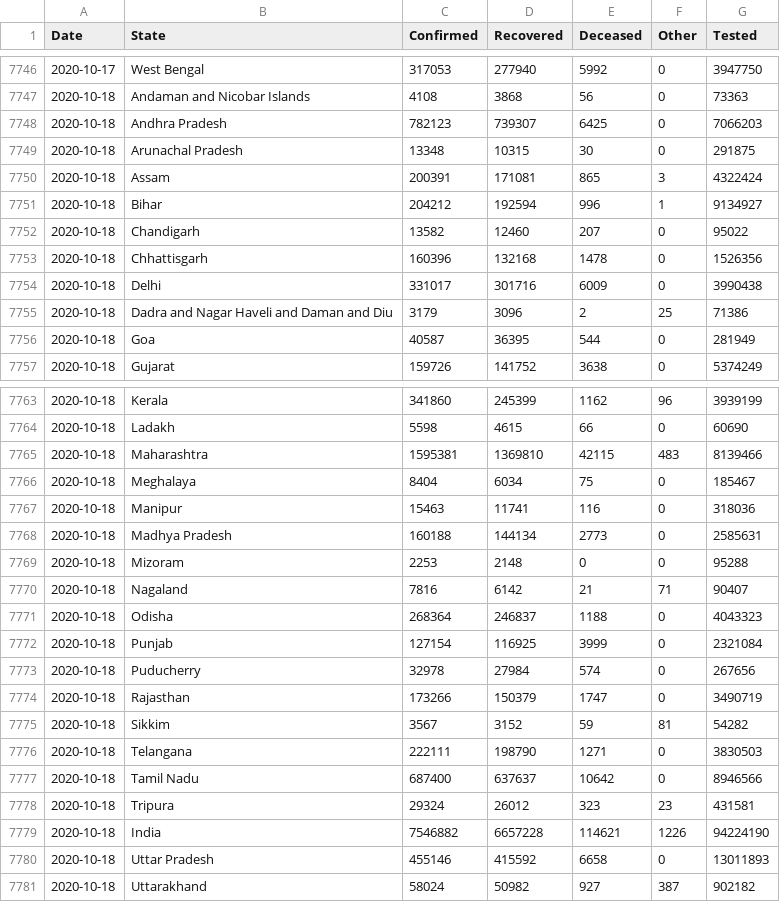
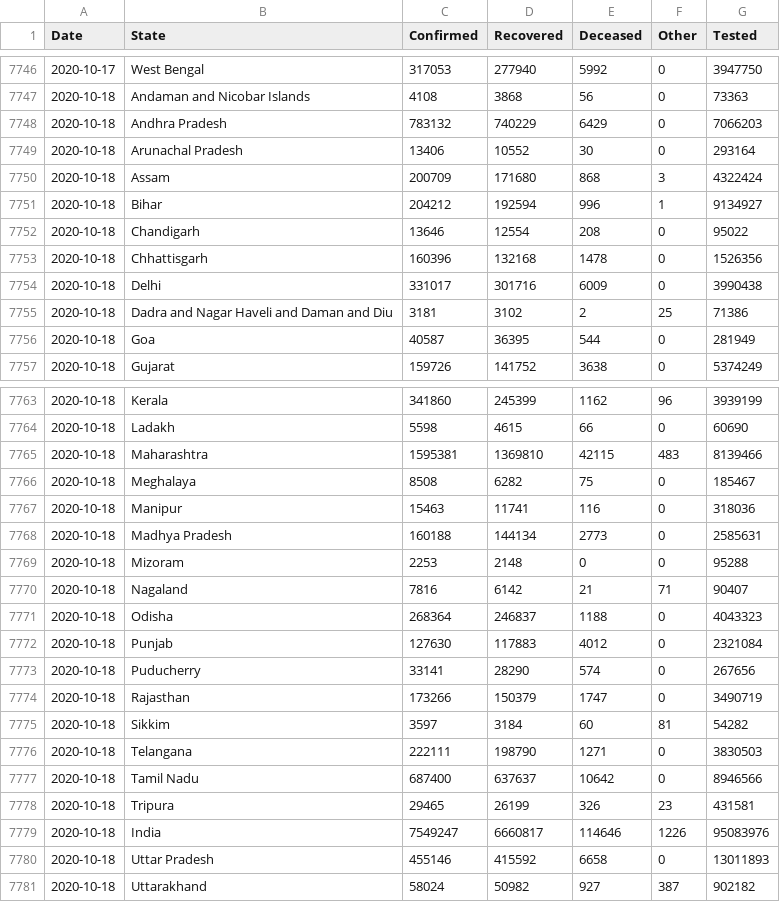
Before and after one commit to jaggoswa/my-fastpages-blog, a CSV file: _notebooks/data/Snapshot_StatewiseDaily.csv, drawn as a sheet; only a part is shown, gaps mark what is left out.

```diff
--- a/_notebooks/data/Snapshot_StatewiseDaily.csv
+++ b/_notebooks/data/Snapshot_StatewiseDaily.csv
@@ -7747,10 +7747,10 @@ Date,State,Confirmed,Recovered,Deceased,Other,Tested
 2020-10-18,Andaman and Nicobar Islands,4108,3868,56,0,73363
-2020-10-18,Andhra Pradesh,782123,739307,6425,0,7066203
-2020-10-18,Arunachal Pradesh,13348,10315,30,0,291875
-2020-10-18,Assam,200391,171081,865,3,4322424
+2020-10-18,Andhra Pradesh,783132,740229,6429,0,7066203
+2020-10-18,Arunachal Pradesh,13406,10552,30,0,293164
+2020-10-18,Assam,200709,171680,868,3,4322424
 2020-10-18,Bihar,204212,192594,996,1,9134927
-2020-10-18,Chandigarh,13582,12460,207,0,95022
+2020-10-18,Chandigarh,13646,12554,208,0,95022
 2020-10-18,Chhattisgarh,160396,132168,1478,0,1526356
 2020-10-18,Delhi,331017,301716,6009,0,3990438
-2020-10-18,Dadra and Nagar Haveli and Daman and Diu,3179,3096,2,25,71386
+2020-10-18,Dadra and Nagar Haveli and Daman and Diu,3181,3102,2,25,71386
 2020-10-18,Goa,40587,36395,544,0,281949
@@ -7765,3 +7765,3 @@ Date,State,Confirmed,Recovered,Deceased,Other,Tested
 2020-10-18,Maharashtra,1595381,1369810,42115,483,8139466
-2020-10-18,Meghalaya,8404,6034,75,0,185467
+2020-10-18,Meghalaya,8508,6282,75,0,185467
 2020-10-18,Manipur,15463,11741,116,0,318036
@@ -7771,10 +7771,10 @@ Date,State,Confirmed,Recovered,Deceased,Other,Tested
 2020-10-18,Odisha,268364,246837,1188,0,4043323
-2020-10-18,Punjab,127154,116925,3999,0,2321084
-2020-10-18,Puducherry,32978,27984,574,0,267656
+2020-10-18,Punjab,127630,117883,4012,0,2321084
+2020-10-18,Puducherry,33141,28290,574,0,267656
 2020-10-18,Rajasthan,173266,150379,1747,0,3490719
-2020-10-18,Sikkim,3567,3152,59,81,54282
+2020-10-18,Sikkim,3597,3184,60,81,54282
 2020-10-18,Telangana,222111,198790,1271,0,3830503
 2020-10-18,Tamil Nadu,687400,637637,10642,0,8946566
-2020-10-18,Tripura,29324,26012,323,23,431581
-2020-10-18,India,7546882,6657228,114621,1226,94224190
+2020-10-18,Tripura,29465,26199,326,23,431581
+2020-10-18,India,7549247,6660817,114646,1226,95083976
 2020-10-18,Uttar Pradesh,455146,415592,6658,0,13011893
```
